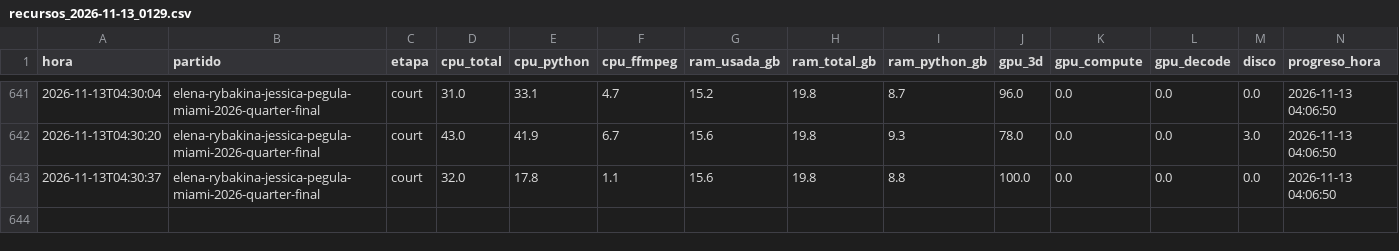
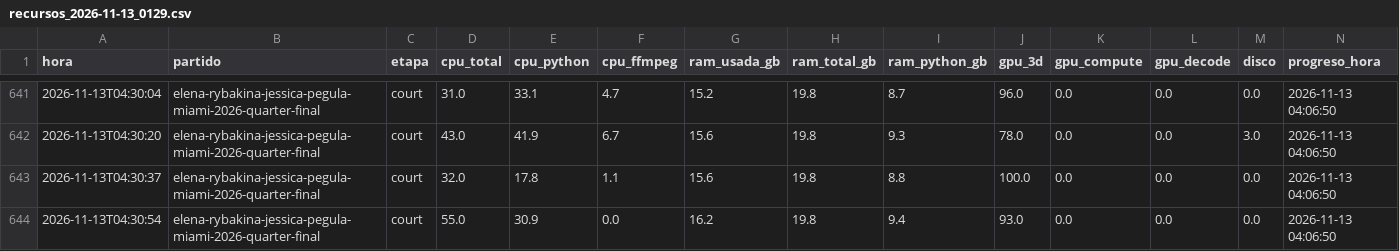
Before and after one commit to estebancobo-dot/tennis-biomechanics, a CSV file: recursos/recursos_2026-11-13_0129.csv, drawn as a sheet; only a part is shown, gaps mark what is left out; rows hold the shown columns only; the diff names each change by its address in the sheet, - before the commit and + after, or states it on an @@ line.

```diff
--- a/recursos/recursos_2026-11-13_0129.csv
+++ b/recursos/recursos_2026-11-13_0129.csv
+row 644: 2026-11-13T04:30:54 | elena-rybakina-jessica-pegula-miami-2026-quarter-final | court | 55.0 | 30.9 | 0.0 | 16.2 | 19.8 | 9.4 | 93.0 | 0.0 | 0.0 | 0.0 | 2026-11-13 04:06:50
```
Also changed, not shown: 5 other files.
